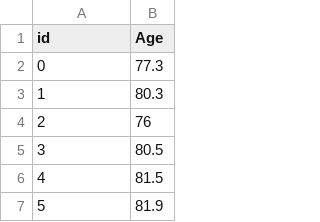
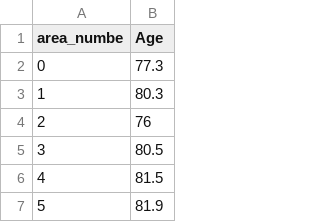
Before and after one commit to ericapereira/Social_Justice_Chicago, a TSV file: data.tsv, drawn as a sheet; only a part is shown.

Commit message:
Update data.tsv
change to area_numbe

```diff
--- a/data.tsv
+++ b/data.tsv
@@ -1,2 +1,2 @@
-id	Age
+area_numbe	Age
 0	77.3
```
